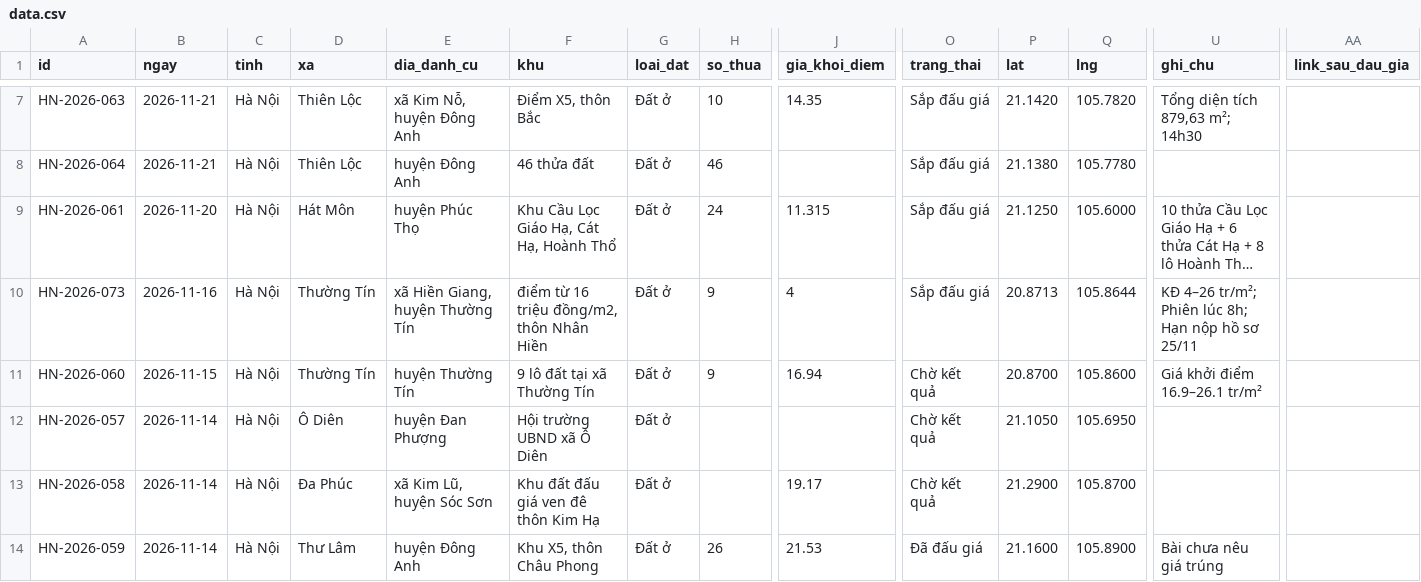
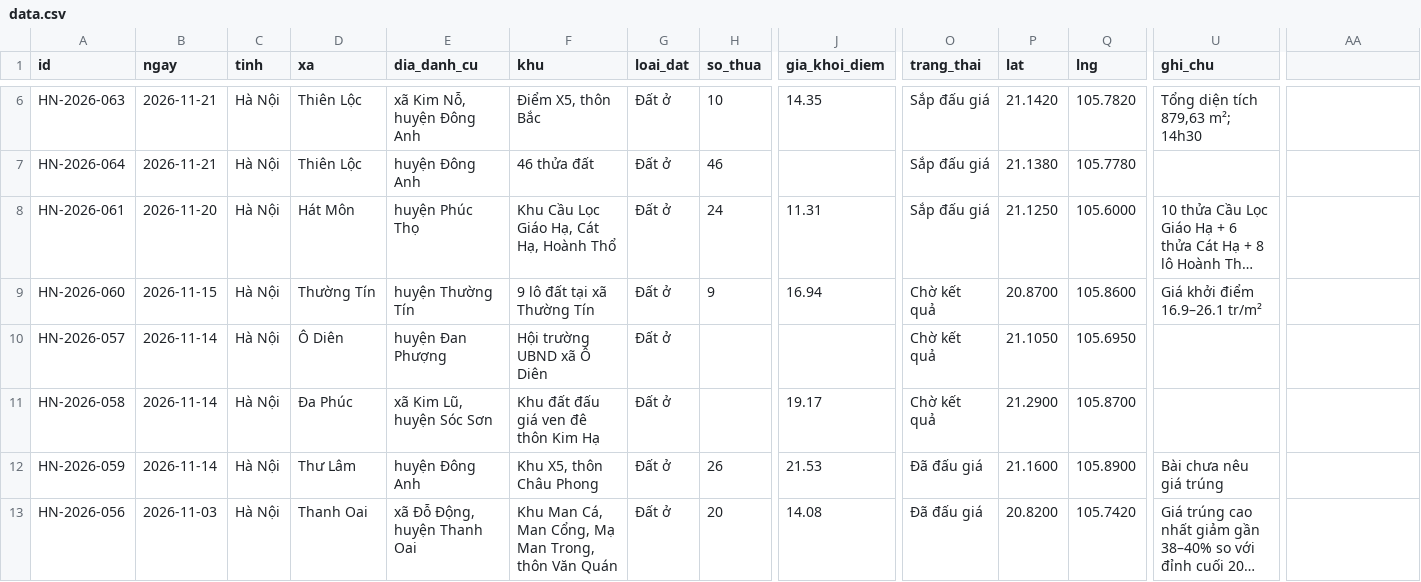
Before and after one commit to pnhimai98-creator/ban-do-dau-gia, a CSV file: data.csv, drawn as a sheet; only a part is shown, gaps mark what is left out; the shorter side is filled out with more unchanged rows; long unchanged cells end in …; removed rows and columns are numbered as before the commit, all else as after; rows hold the shown columns only; the diff covers the shown part only; the diff names each change by its address in the sheet, - before the commit and + after, or states it on an @@ line.

Commit message:
Bảng tính: sửa 2, xóa 4 phiên

```diff
--- a/data.csv
+++ b/data.csv
-AA1: link_sau_dau_gia
+AA1: (empty)
-J8 (gia_khoi_diem): 11.315
+J8 (gia_khoi_diem): 11.31
-row 10: HN-2026-073 | 2026-11-16 | Hà Nội | Thường Tín | xã Hiền Giang, huyện Thường Tín | điểm từ 16 triệu đồng/m2, thôn Nhân Hiền | Đất ở | 9 | 4 | Sắp đấu giá | 20.8713 | 105.8644 | KĐ 4–26 tr/m²; Phiên lúc 8h; Hạn nộp hồ sơ 25/11
```
Also changed, not shown: 10 removed rows and 3 edited cells elsewhere in this file.
